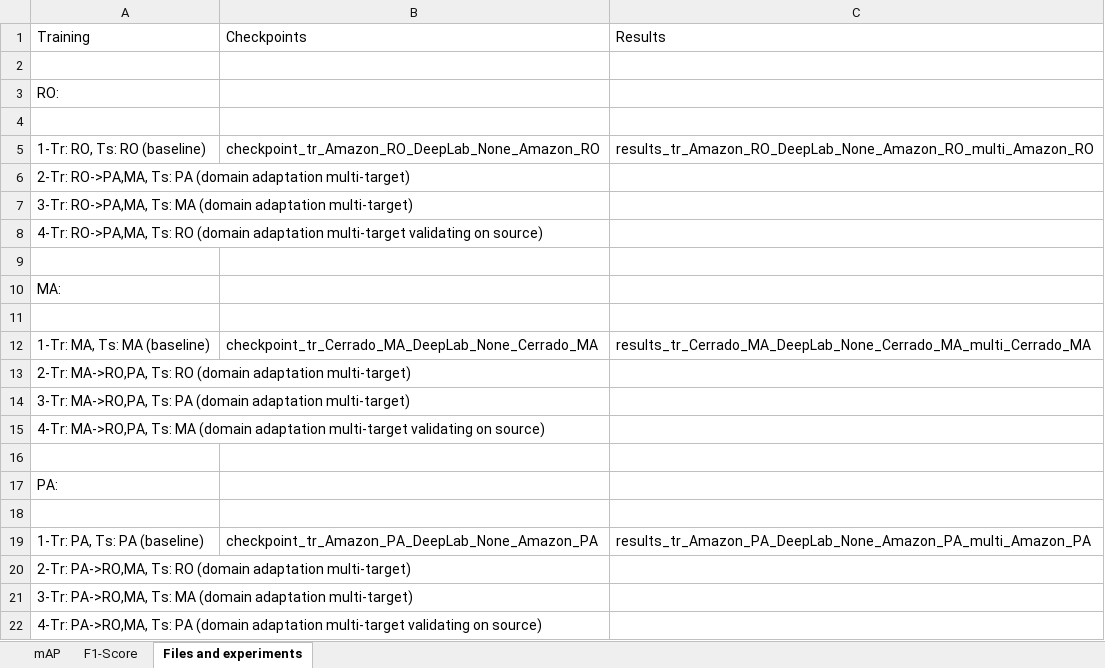
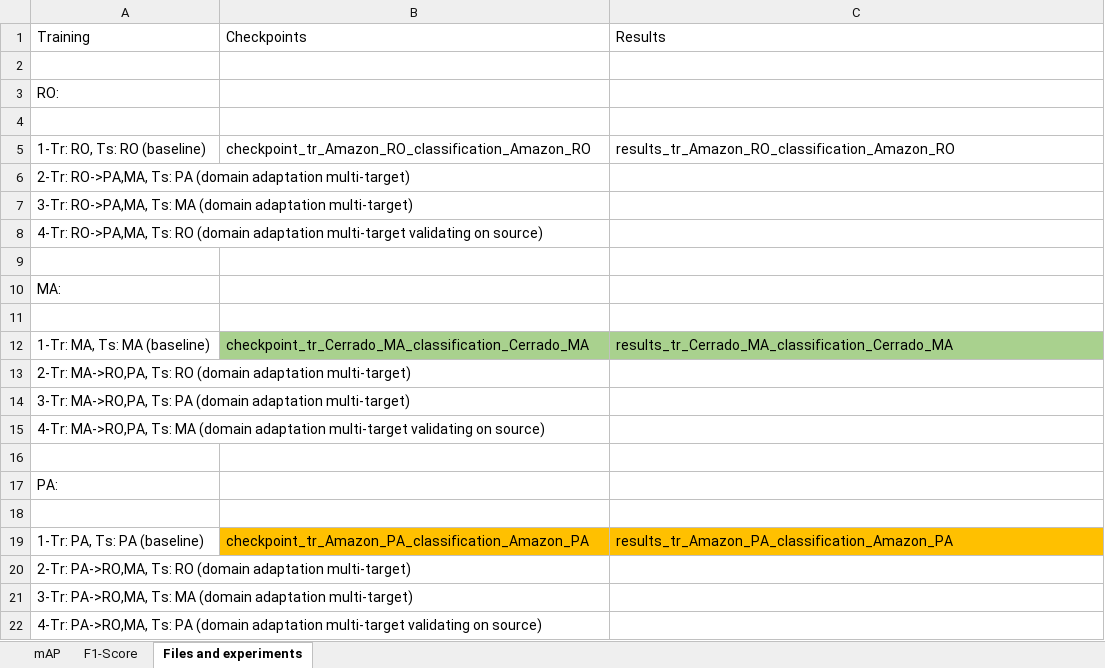
Before and after one commit to LPG-Uerj/FC-DANN_DA_For_CD_MultiTarget_TF2, an Excel workbook: Results/Results.xlsx, sheet Files and experiments, drawn as a sheet; values as stored, in another font and other column widths than the file's, no borders; the diff names each change by its address in the sheet, - before the commit and + after, or states it on an @@ line.

```diff
--- a/Results/Results.xlsx (sheet Files and experiments)
+++ b/Results/Results.xlsx (sheet Files and experiments)
-B5: checkpoint_tr_Amazon_RO_DeepLab_None_Amazon_RO
+B5: checkpoint_tr_Amazon_RO_classification_Amazon_RO
-C5: results_tr_Amazon_RO_DeepLab_None_Amazon_RO_multi_Amazon_RO
+C5: results_tr_Amazon_RO_classification_Amazon_RO
-B12: checkpoint_tr_Cerrado_MA_DeepLab_None_Cerrado_MA
+B12: checkpoint_tr_Cerrado_MA_classification_Cerrado_MA
-B12:C12 fill: none
+B12:C12 fill: #A9D18E
-C12: results_tr_Cerrado_MA_DeepLab_None_Cerrado_MA_multi_Cerrado_MA
+C12: results_tr_Cerrado_MA_classification_Cerrado_MA
-B19: checkpoint_tr_Amazon_PA_DeepLab_None_Amazon_PA
+B19: checkpoint_tr_Amazon_PA_classification_Amazon_PA
-B19:C19 fill: none
+B19:C19 fill: #FFC000
-C19: results_tr_Amazon_PA_DeepLab_None_Amazon_PA_multi_Amazon_PA
+C19: results_tr_Amazon_PA_classification_Amazon_PA
```
Also changed, not shown: sheet F1-Score, sheet mAP, 16 other files.
